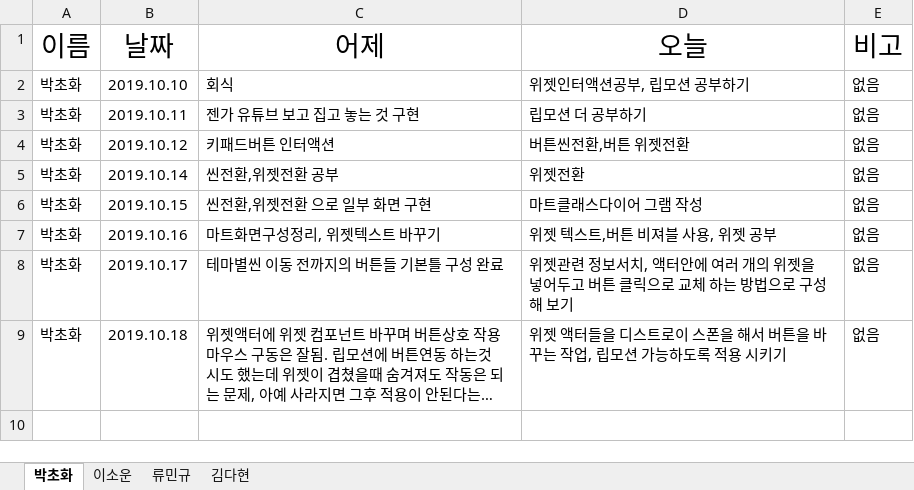
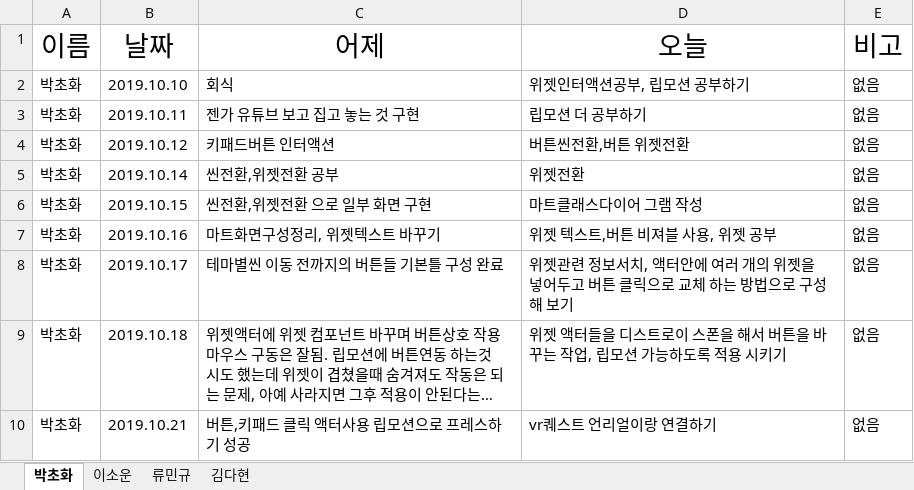
Before and after one commit to dahyun91/Test, an Excel workbook: 스크럼/스크럼.xlsx, sheet 박초화, drawn as a sheet; long unchanged cells end in …; values as stored, in another font and other column widths than the file's, no borders; the diff names each change by its address in the sheet, - before the commit and + after, or states it on an @@ line.

Commit message:
d
s

```diff
--- a/스크럼/스크럼.xlsx (sheet 박초화)
+++ b/스크럼/스크럼.xlsx (sheet 박초화)
+row 10: 박초화 | 2019.10.21 | 버튼,키패드 클릭 액터사용 립모션으로 프레스하기 성공 | vr퀘스트 언리얼이랑 연결하기 | 없음
```
